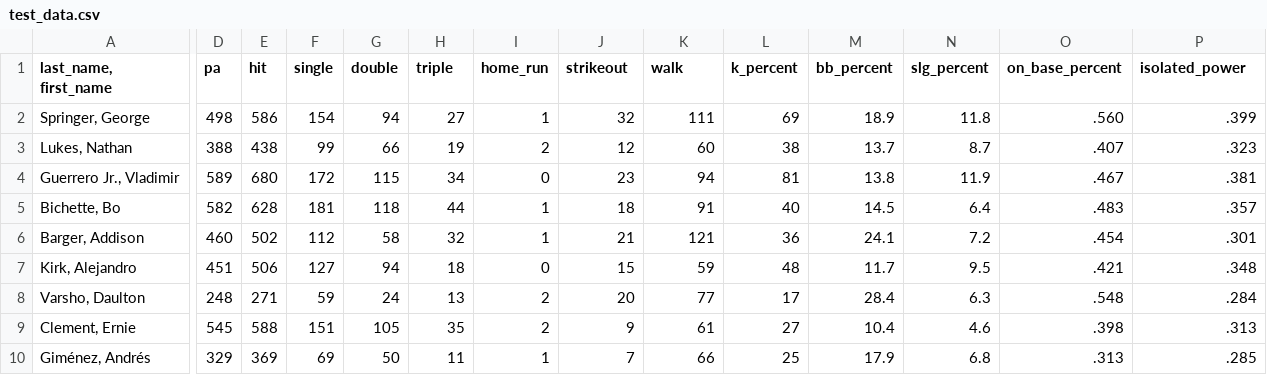
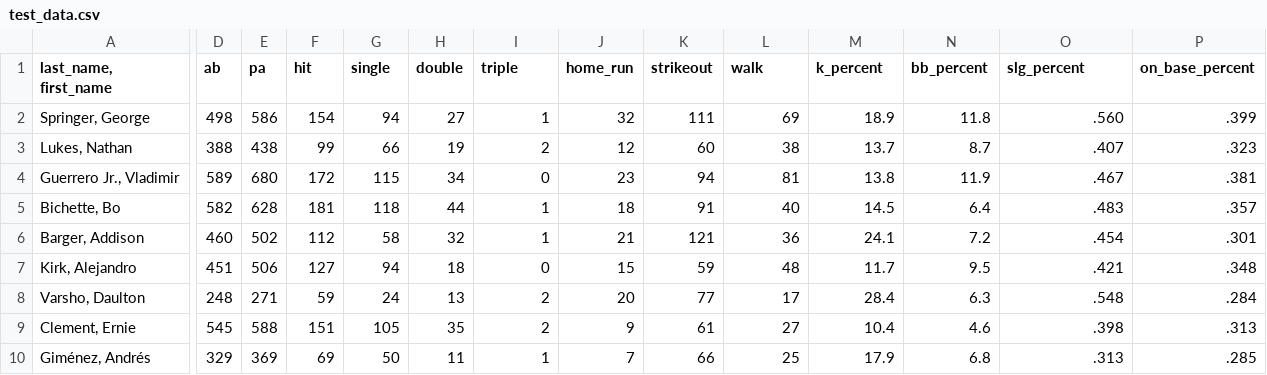
Before and after one commit to jfishB/bench_analytics, a CSV file: data/test_data.csv, drawn as a sheet; only a part is shown, gaps mark what is left out; the diff covers the shown part only; the diff names each change by its address in the sheet, - before the commit and + after, or states it on an @@ line.

```diff
--- a/data/test_data.csv
+++ b/data/test_data.csv
-D1: pa
+D1: ab
-E1: hit
+E1: pa
-F1: single
+F1: hit
-G1: double
+G1: single
-H1: triple
+H1: double
-I1: home_run
+I1: triple
-J1: strikeout
+J1: home_run
-K1: walk
+K1: strikeout
-L1: k_percent
+L1: walk
-M1: bb_percent
+M1: k_percent
-N1: slg_percent
+N1: bb_percent
-O1: on_base_percent
+O1: slg_percent
-P1: isolated_power
+P1: on_base_percent
```
Also changed, not shown: 11 edited cells elsewhere in this file, 1 other file.
